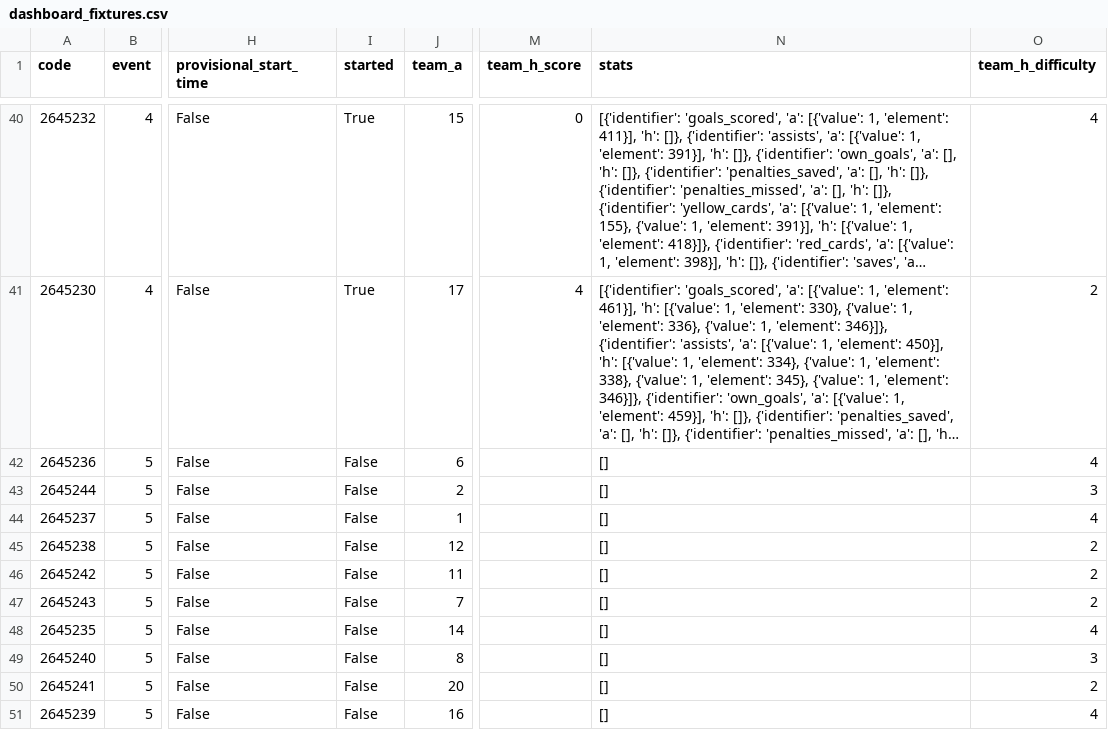
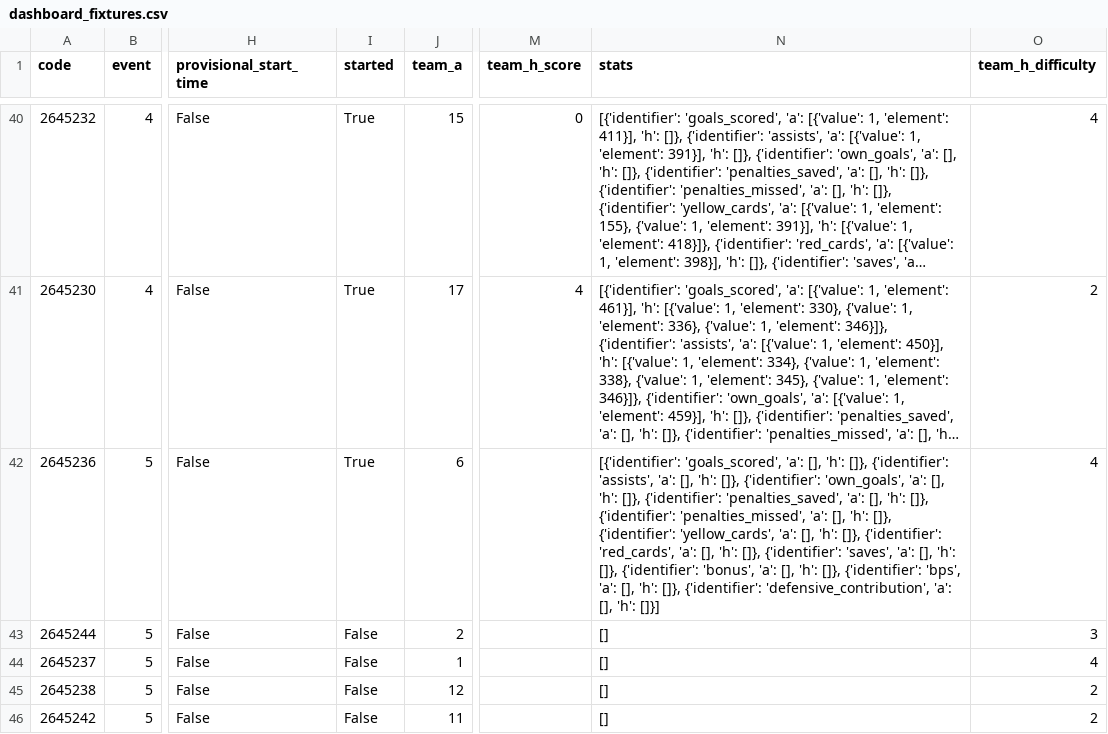
Before and after one commit to lucifer0096/FPL-Analytics, a CSV file: data/dashboard_fixtures.csv, drawn as a sheet; only a part is shown, gaps mark what is left out; the shorter side is filled out with more unchanged rows; long unchanged cells end in …; the diff names each change by its address in the sheet, - before the commit and + after, or states it on an @@ line.

```diff
--- a/data/dashboard_fixtures.csv
+++ b/data/dashboard_fixtures.csv
-I42 (started): False
+I42 (started): True
-N42 (stats): []
+N42 (stats): [{'identifier': 'goals_scored', 'a': [], 'h': []}, {'identifier': 'assists', 'a': [], 'h': []}, {'identifier': 'own_goals', 'a': [], 'h': []}, {'identifier': 'penalties_saved', 'a': [], 'h': []}, {'identifier': 'penalties_missed', 'a': [], 'h': []}, {'identifier': 'yellow_cards', 'a': [], 'h': []}, {'identifier': 'red_cards', 'a': [], 'h': []}, {'identifier': 'saves', 'a': [], 'h': []}, {'identifier': 'bonus', 'a': [], 'h': []}, {'identifier': 'bps', 'a': [], 'h': []}, {'identifier': 'defensive_contribution', 'a': [], 'h': []}]
```
Also changed, not shown: 1 other file.
